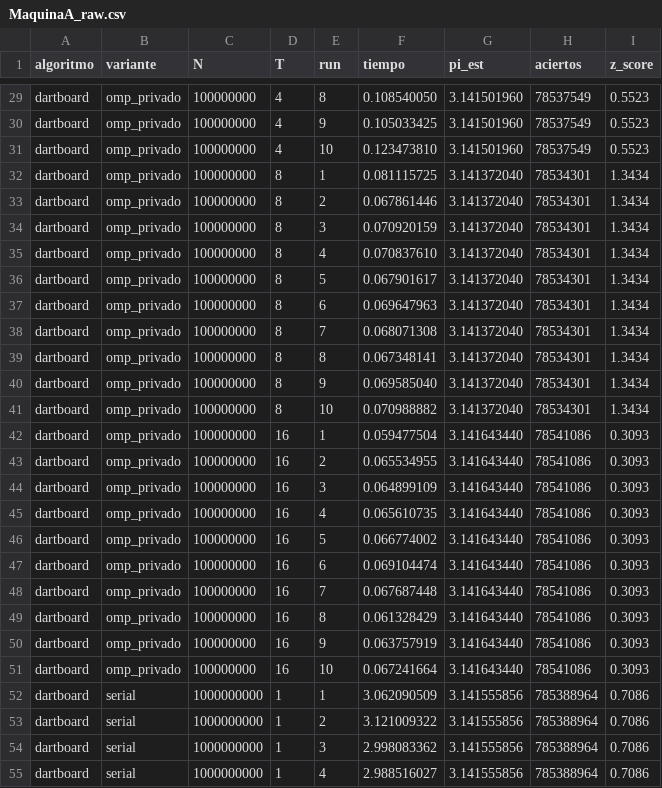
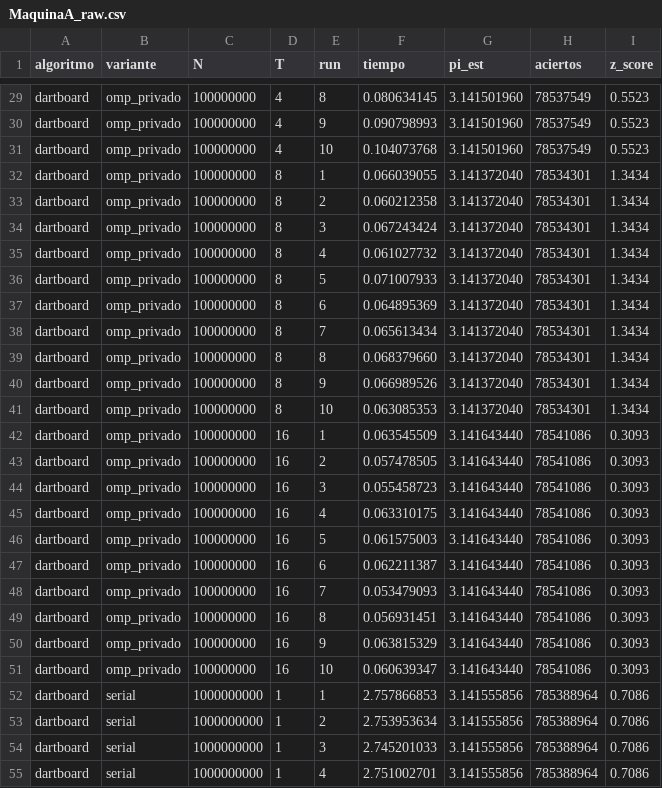
Before and after one commit to alejoq11977/Matriz---HPC, a CSV file: experiments/resultados/benchmark_reto2/MaquinaA_raw.csv, drawn as a sheet; only a part is shown, gaps mark what is left out; the diff covers the shown part only; the diff names each change by its address in the sheet, - before the commit and + after, or states it on an @@ line.

```diff
--- a/experiments/resultados/benchmark_reto2/MaquinaA_raw.csv
+++ b/experiments/resultados/benchmark_reto2/MaquinaA_raw.csv
-F29 (tiempo): 0.108540050
+F29 (tiempo): 0.080634145
-F30 (tiempo): 0.105033425
+F30 (tiempo): 0.090798993
-F31 (tiempo): 0.123473810
+F31 (tiempo): 0.104073768
-F32 (tiempo): 0.081115725
+F32 (tiempo): 0.066039055
-F33 (tiempo): 0.067861446
+F33 (tiempo): 0.060212358
-F34 (tiempo): 0.070920159
+F34 (tiempo): 0.067243424
-F35 (tiempo): 0.070837610
+F35 (tiempo): 0.061027732
-F36 (tiempo): 0.067901617
+F36 (tiempo): 0.071007933
-F37 (tiempo): 0.069647963
+F37 (tiempo): 0.064895369
-F38 (tiempo): 0.068071308
+F38 (tiempo): 0.065613434
-F39 (tiempo): 0.067348141
+F39 (tiempo): 0.068379660
-F40 (tiempo): 0.069585040
+F40 (tiempo): 0.066989526
-F41 (tiempo): 0.070988882
+F41 (tiempo): 0.063085353
-F42 (tiempo): 0.059477504
+F42 (tiempo): 0.063545509
-F43 (tiempo): 0.065534955
+F43 (tiempo): 0.057478505
-F44 (tiempo): 0.064899109
+F44 (tiempo): 0.055458723
-F45 (tiempo): 0.065610735
+F45 (tiempo): 0.063310175
-F46 (tiempo): 0.066774002
+F46 (tiempo): 0.061575003
-F47 (tiempo): 0.069104474
+F47 (tiempo): 0.062211387
-F48 (tiempo): 0.067687448
+F48 (tiempo): 0.053479093
-F49 (tiempo): 0.061328429
+F49 (tiempo): 0.056931451
-F50 (tiempo): 0.063757919
+F50 (tiempo): 0.063815329
-F51 (tiempo): 0.067241664
+F51 (tiempo): 0.060639347
-F52 (tiempo): 3.062090509
+F52 (tiempo): 2.757866853
-F53 (tiempo): 3.121009322
+F53 (tiempo): 2.753953634
-F54 (tiempo): 2.998083362
+F54 (tiempo): 2.745201033
-F55 (tiempo): 2.988516027
+F55 (tiempo): 2.751002701
```
Also changed, not shown: 173 edited cells elsewhere in this file, experiments/resultados/benchmark_reto2/resumen_maquinas.csv, experiments/resultados/montecarlo_raw.csv, 18 other files.
